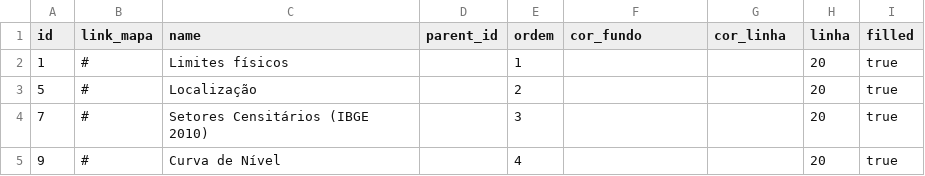
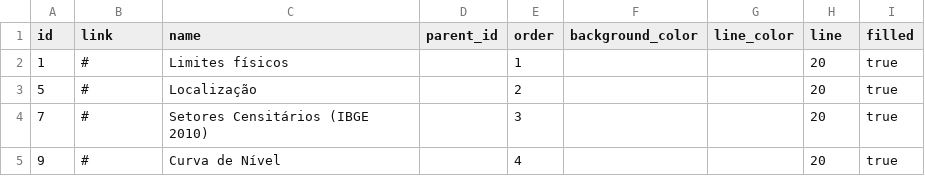
Before and after one commit to thiagovasconcelosti/GeoNatal, a CSV file: Menu/list.csv, drawn as a sheet; only a part is shown.

Commit message:
ajuste

```diff
--- a/Menu/list.csv
+++ b/Menu/list.csv
@@ -1,2 +1,2 @@
-"id";"link_mapa";"name";"parent_id";"ordem";"cor_fundo";"cor_linha";"linha";"filled"
+"id";"link";"name";"parent_id";"order";"background_color";"line_color";"line";"filled"
 1;#;Limites físicos;;1;;;20;true
```
